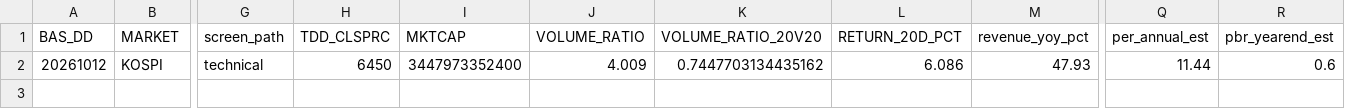
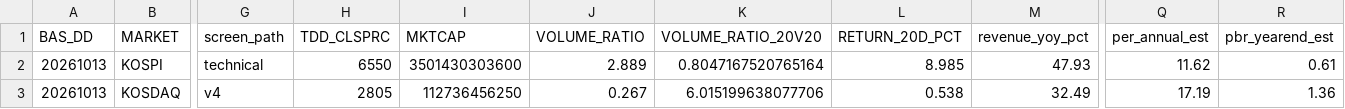
Before and after one commit to cks3210-spec/KRX-Public-Test, a CSV file: data/stock_grades.csv, drawn as a sheet; only a part is shown, gaps mark what is left out; rows hold the shown columns only; the diff names each change by its address in the sheet, - before the commit and + after, or states it on an @@ line.

```diff
--- a/data/stock_grades.csv
+++ b/data/stock_grades.csv
-A2 (BAS_DD): 20261012
+A2 (BAS_DD): 20261013
-H2 (TDD_CLSPRC): 6450
+H2 (TDD_CLSPRC): 6550
-I2 (MKTCAP): 3447973352400
+I2 (MKTCAP): 3501430303600
-J2 (VOLUME_RATIO): 4.009
+J2 (VOLUME_RATIO): 2.889
-K2 (VOLUME_RATIO_20V20): 0.7447703134435162
+K2 (VOLUME_RATIO_20V20): 0.8047167520765164
-L2 (RETURN_20D_PCT): 6.086
+L2 (RETURN_20D_PCT): 8.985
-Q2 (per_annual_est): 11.44
+Q2 (per_annual_est): 11.62
-R2 (pbr_yearend_est): 0.6
+R2 (pbr_yearend_est): 0.61
+row 3: 20261013 | KOSDAQ | v4 | 2805 | 112736456250 | 0.267 | 6.015199638077706 | 0.538 | 32.49 | 17.19 | 1.36
```
Also changed, not shown: data/daily_indicators.csv, data/fundamentals.csv, 6 other files.
